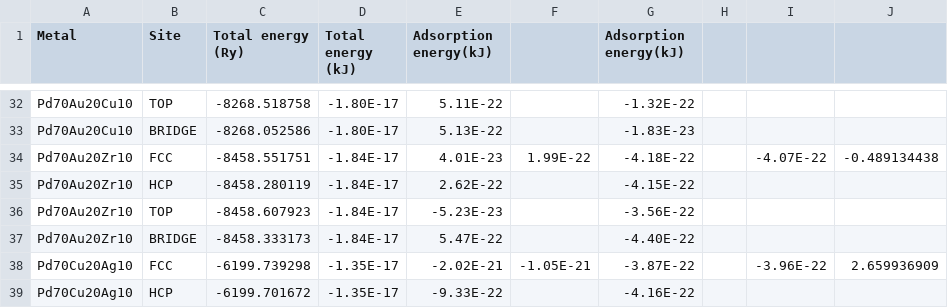
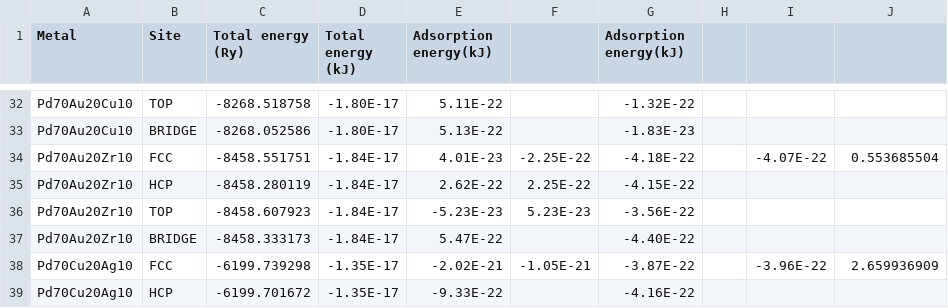
Before and after one commit to MarcPlunkett/thesis, a CSV file: Chapter3/data/h2S_adsorption.csv, drawn as a sheet; only a part is shown, gaps mark what is left out.

Commit message:
DFt chapter done

```diff
--- a/Chapter3/data/h2S_adsorption.csv
+++ b/Chapter3/data/h2S_adsorption.csv
@@ -33,5 +33,5 @@ Pd70Au20Cu10,TOP,-8268.518758,-1.80E-17,5.11E-22,,-1.32E-22,,,
 Pd70Au20Cu10,BRIDGE,-8268.052586,-1.80E-17,5.13E-22,,-1.83E-23,,,
-Pd70Au20Zr10,FCC,-8458.551751,-1.84E-17,4.01E-23,1.99E-22,-4.18E-22,,-4.07E-22,-0.489134438
-Pd70Au20Zr10,HCP,-8458.280119,-1.84E-17,2.62E-22,,-4.15E-22,,,
-Pd70Au20Zr10,TOP,-8458.607923,-1.84E-17,-5.23E-23,,-3.56E-22,,,
+Pd70Au20Zr10,FCC,-8458.551751,-1.84E-17,4.01E-23,-2.25E-22,-4.18E-22,,-4.07E-22,0.553685504
+Pd70Au20Zr10,HCP,-8458.280119,-1.84E-17,2.62E-22,2.25E-22,-4.15E-22,,,
+Pd70Au20Zr10,TOP,-8458.607923,-1.84E-17,-5.23E-23,5.23E-23,-3.56E-22,,,
 Pd70Au20Zr10,BRIDGE,-8458.333173,-1.84E-17,5.47E-22,,-4.40E-22,,,
```
Also changed, not shown: Chapter3/data/O2_adsorption.csv, 13 other files.
